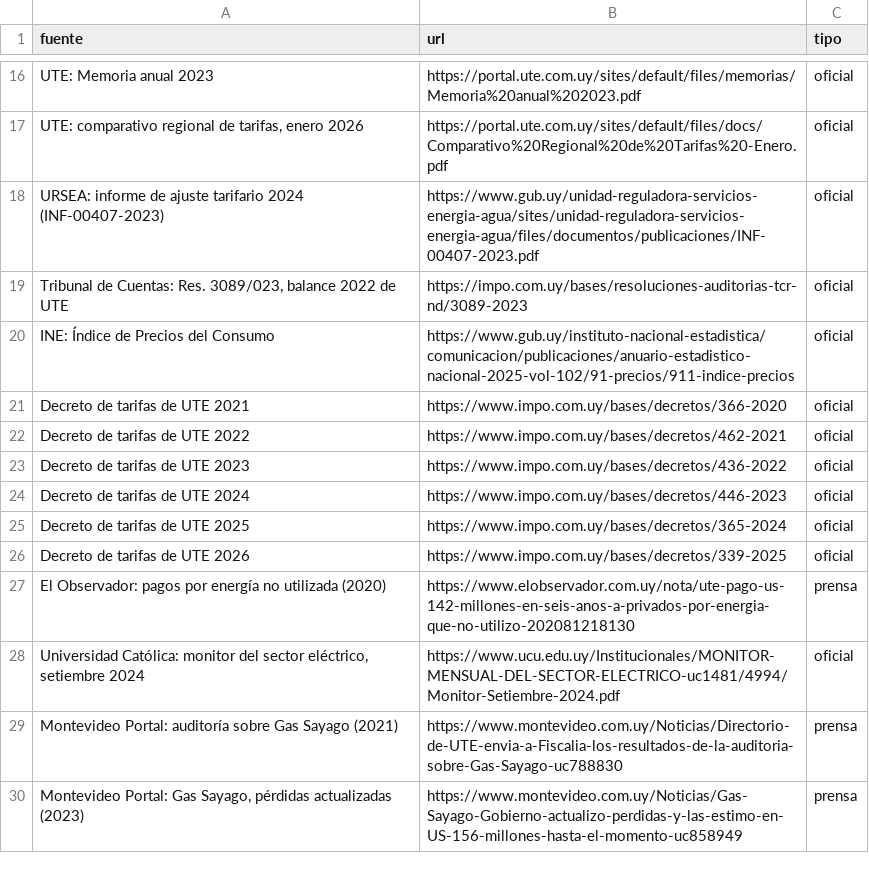
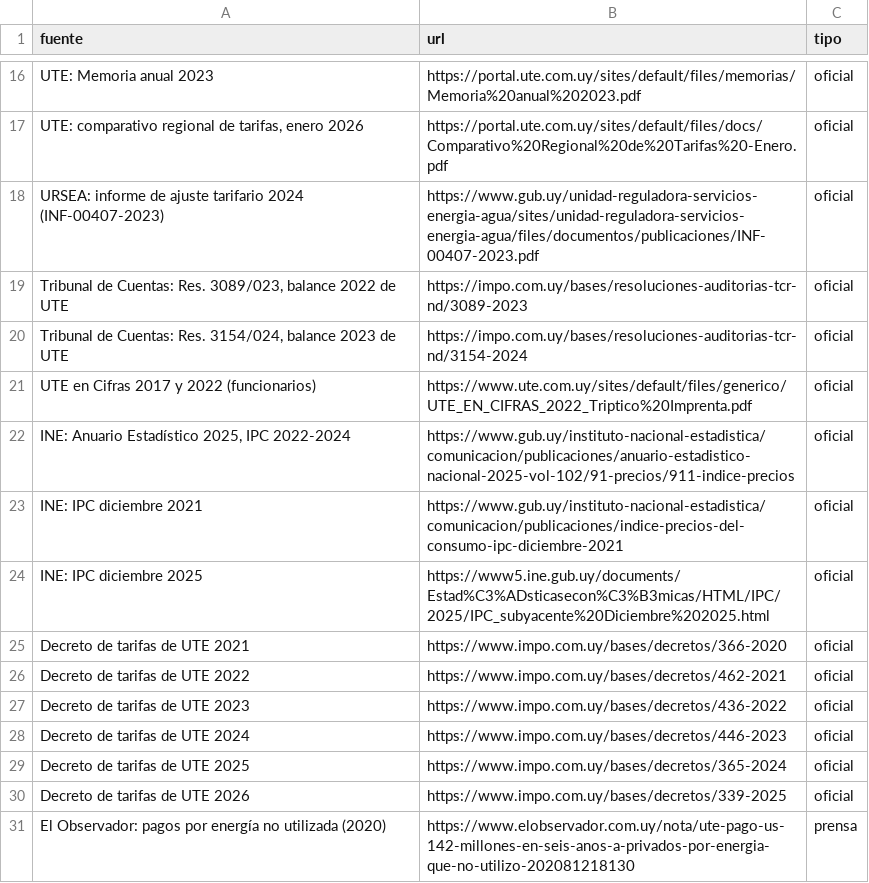
Before and after one commit to GuilleCodeUY/Revision_Estado_Uruguay, a CSV file: publico/ute_fuentes.csv, drawn as a sheet; only a part is shown, gaps mark what is left out; the shorter side is filled out with more unchanged rows.

Commit message:
UTE: balances cotejados, comparación regional y dictamen 2023

```diff
--- a/publico/ute_fuentes.csv
+++ b/publico/ute_fuentes.csv
@@ -19,3 +19,7 @@ URSEA: informe de ajuste tarifario 2024 (INF-00407-2023);https://www.gub.uy/unid
 Tribunal de Cuentas: Res. 3089/023, balance 2022 de UTE;https://impo.com.uy/bases/resoluciones-auditorias-tcr-nd/3089-2023;oficial
-INE: Índice de Precios del Consumo;https://www.gub.uy/instituto-nacional-estadistica/comunicacion/publicaciones/anuario-estadistico-nacional-2025-vol-102/91-precios/911-indice-precios;oficial
+Tribunal de Cuentas: Res. 3154/024, balance 2023 de UTE;https://impo.com.uy/bases/resoluciones-auditorias-tcr-nd/3154-2024;oficial
+UTE en Cifras 2017 y 2022 (funcionarios);https://www.ute.com.uy/sites/default/files/generico/UTE_EN_CIFRAS_2022_Triptico%20Imprenta.pdf;oficial
+INE: Anuario Estadístico 2025, IPC 2022-2024;https://www.gub.uy/instituto-nacional-estadistica/comunicacion/publicaciones/anuario-estadistico-nacional-2025-vol-102/91-precios/911-indice-precios;oficial
+INE: IPC diciembre 2021;https://www.gub.uy/instituto-nacional-estadistica/comunicacion/publicaciones/indice-precios-del-consumo-ipc-diciembre-2021;oficial
+INE: IPC diciembre 2025;https://www5.ine.gub.uy/documents/Estad%C3%ADsticasecon%C3%B3micas/HTML/IPC/2025/IPC_subyacente%20Diciembre%202025.html;oficial
 Decreto de tarifas de UTE 2021;https://www.impo.com.uy/bases/decretos/366-2020;oficial
```
Also changed, not shown: publico/ute_2015_2025.csv, 6 other files.
